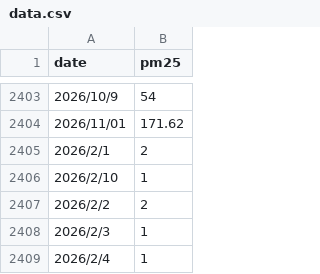
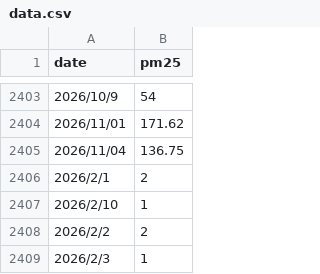
Before and after one commit to soliharustamxojayeva11-arch/Tashken-Air-Quality, a CSV file: data.csv, drawn as a sheet; only a part is shown, gaps mark what is left out; the shorter side is filled out with more unchanged rows; the diff names each change by its address in the sheet, - before the commit and + after, or states it on an @@ line.

```diff
--- a/data.csv
+++ b/data.csv
+row 2405: 2026/11/04 | 136.75
```
Also changed, not shown: 1 other file.
